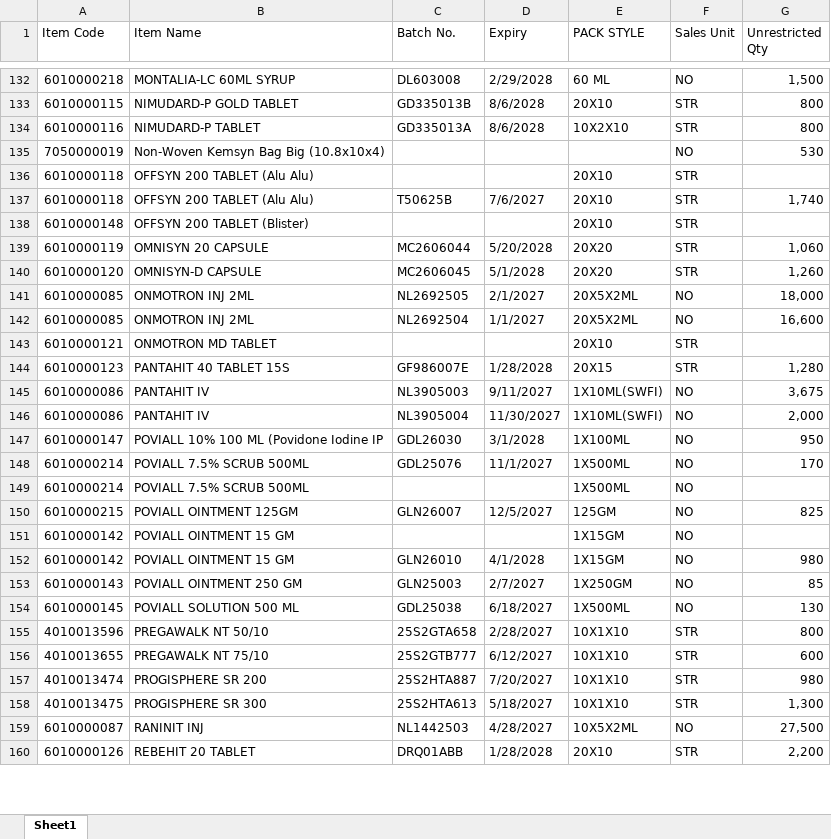
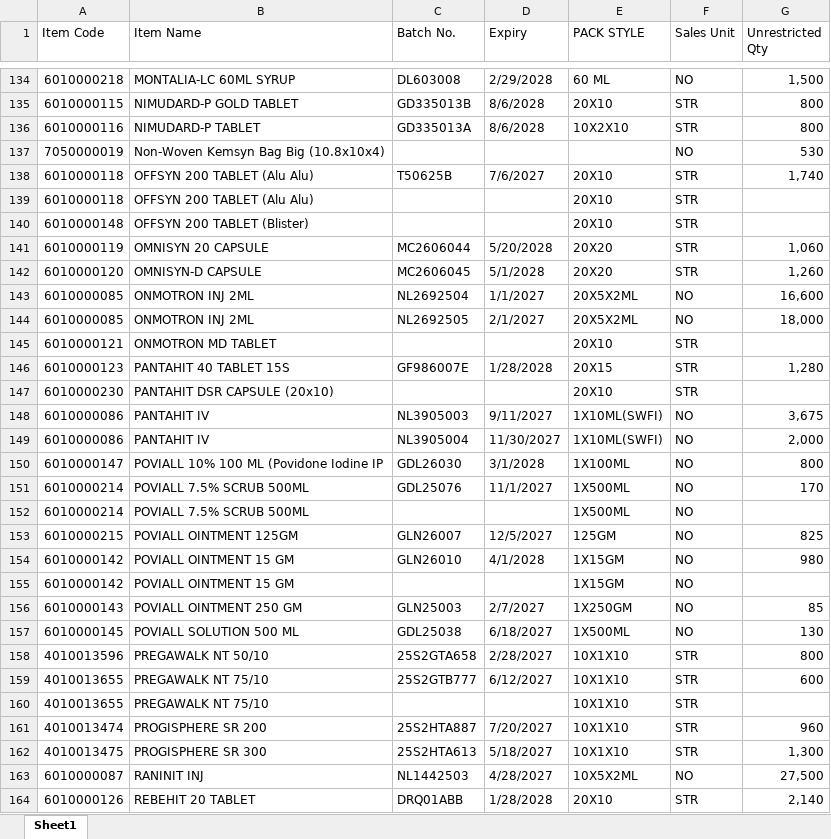
Before and after one commit to ishwarpharma/kemsyn, an Excel workbook: KSTOCK.xlsx, sheet Sheet1, drawn as a sheet; only a part is shown, gaps mark what is left out; values as stored, in another font and other column widths than the file's, no cell formats; addresses are those after the commit; the diff covers the shown part only; the diff names each change by its address in the sheet, - before the commit and + after, or states it on an @@ line.

Commit message:
Add files via upload

```diff
--- a/KSTOCK.xlsx (sheet Sheet1)
+++ b/KSTOCK.xlsx (sheet Sheet1)
@@ row 137 moved to row 138: 6010000118 @@
@@ row 142 moved to row 143: 6010000085 @@
+row 147: 6010000230 | PANTAHIT DSR CAPSULE (20x10) |  |  | 20X10 | STR
-G150 (Unrestricted Qty): 950
+G150 (Unrestricted Qty): 800
@@ row 152 moved to row 154: 6010000142 @@
+row 160: 4010013655 | PREGAWALK NT 75/10 |  |  | 10X1X10 | STR
-G161 (Unrestricted Qty): 980
+G161 (Unrestricted Qty): 960
-G164 (Unrestricted Qty): 2,200
+G164 (Unrestricted Qty): 2,140
```
Also changed, not shown: 8 added rows, 2 removed rows, 24 moved rows and 11 edited cells elsewhere in this sheet, cell formats.
